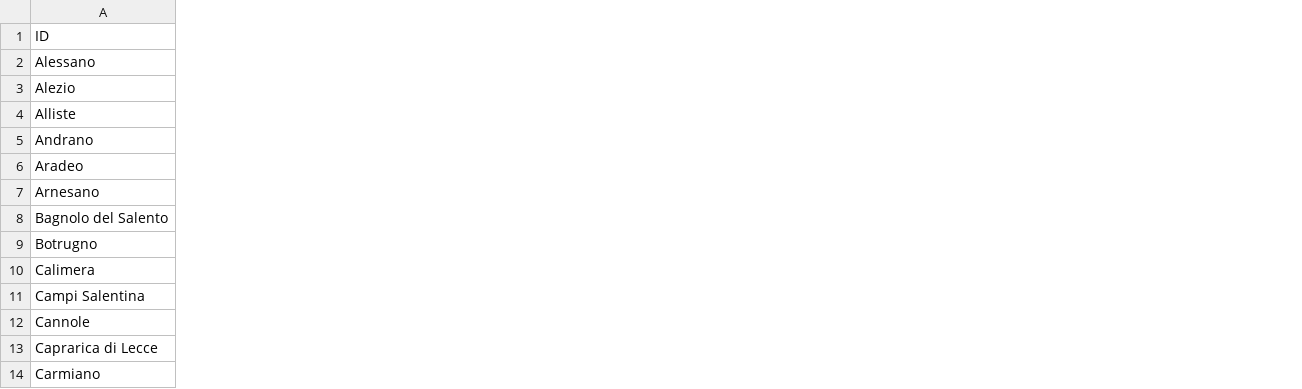
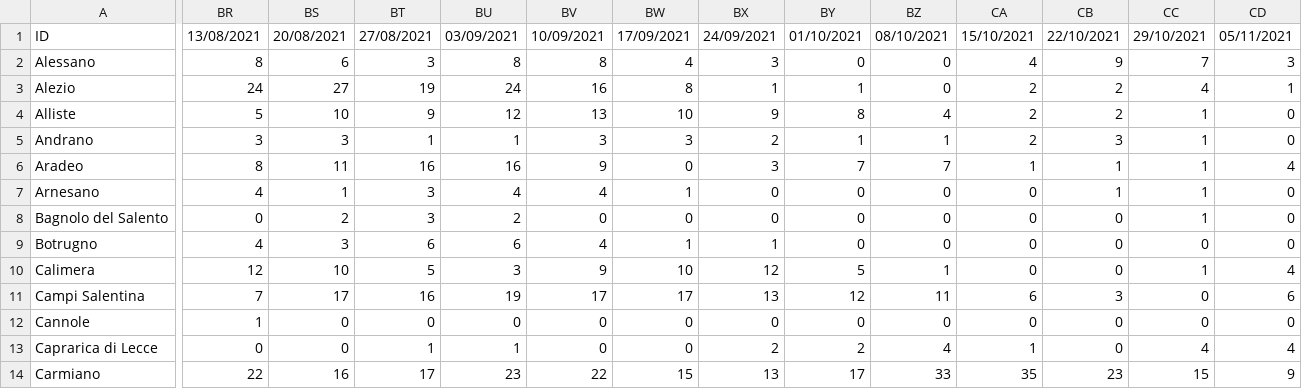
Before and after one commit to alexucgit/covid19, a CSV file: dati/covid19_prov_le_summary.csv, drawn as a sheet; only a part is shown, gaps mark what is left out; the diff covers the shown part only; the diff names each change by its address in the sheet, - before the commit and + after, or states it on an @@ line.

```diff
--- a/dati/covid19_prov_le_summary.csv
+++ b/dati/covid19_prov_le_summary.csv
+column BR, rows 1-14: 13/08/2021 | 8 | 24 | 5 | 3 | 8 | 4 | 0 | 4 | 12 | 7 | 1 | 0 | 22
+column BS, rows 1-14: 20/08/2021 | 6 | 27 | 10 | 3 | 11 | 1 | 2 | 3 | 10 | 17 | 0 | 0 | 16
+column BT, rows 1-14: 27/08/2021 | 3 | 19 | 9 | 1 | 16 | 3 | 3 | 6 | 5 | 16 | 0 | 1 | 17
+column BU, rows 1-14: 03/09/2021 | 8 | 24 | 12 | 1 | 16 | 4 | 2 | 6 | 3 | 19 | 0 | 1 | 23
+column BV, rows 1-14: 10/09/2021 | 8 | 16 | 13 | 3 | 9 | 4 | 0 | 4 | 9 | 17 | 0 | 0 | 22
+column BW, rows 1-14: 17/09/2021 | 4 | 8 | 10 | 3 | 0 | 1 | 0 | 1 | 10 | 17 | 0 | 0 | 15
+column BX, rows 1-14: 24/09/2021 | 3 | 1 | 9 | 2 | 3 | 0 | 0 | 1 | 12 | 13 | 0 | 2 | 13
+column BY, rows 1-14: 01/10/2021 | 0 | 1 | 8 | 1 | 7 | 0 | 0 | 0 | 5 | 12 | 0 | 2 | 17
+column BZ, rows 1-14: 08/10/2021 | 0 | 0 | 4 | 1 | 7 | 0 | 0 | 0 | 1 | 11 | 0 | 4 | 33
+column CA, rows 1-14: 15/10/2021 | 4 | 2 | 2 | 2 | 1 | 0 | 0 | 0 | 0 | 6 | 0 | 1 | 35
+column CB, rows 1-14: 22/10/2021 | 9 | 2 | 2 | 3 | 1 | 1 | 0 | 0 | 0 | 3 | 0 | 0 | 23
+column CC, rows 1-14: 29/10/2021 | 7 | 4 | 1 | 1 | 1 | 1 | 1 | 0 | 1 | 0 | 0 | 4 | 15
+column CD, rows 1-14: 05/11/2021 | 3 | 1 | 0 | 0 | 4 | 0 | 0 | 0 | 4 | 6 | 0 | 4 | 9
```
Also changed, not shown: 4 added columns elsewhere in this file, dati/covid19_prov_le_latest.csv, dati/covid19_totale_latest.csv, 1 other file.
